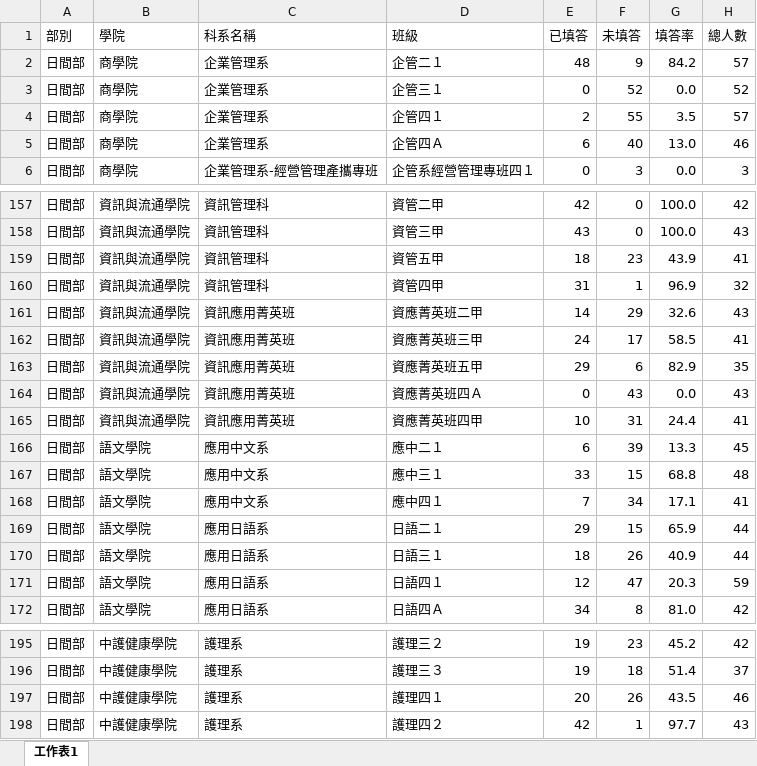
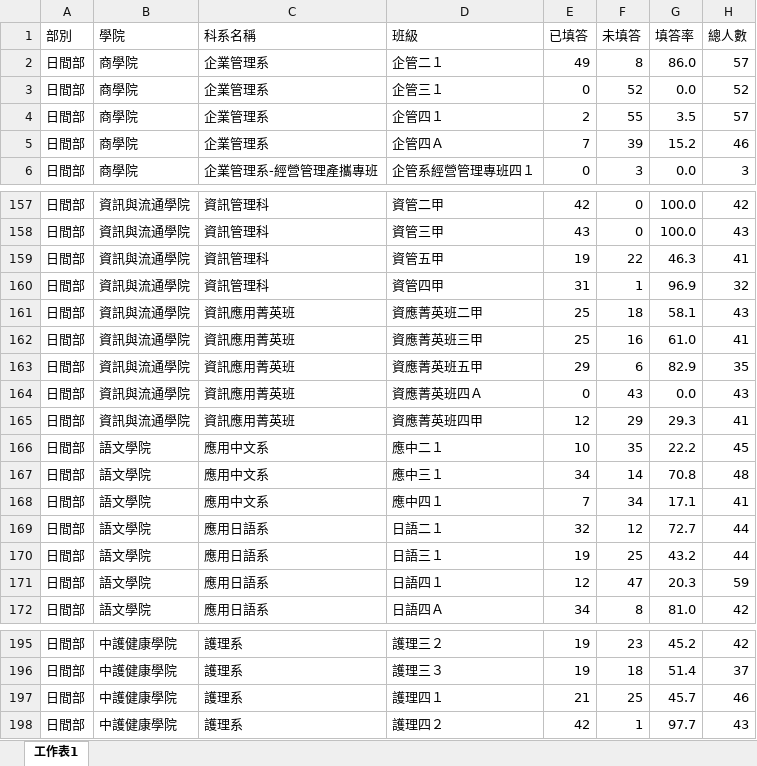
Before and after one commit to NUTCIR/ir12, an Excel workbook: finish/43/final.xlsx, sheet 工作表1, drawn as a sheet; only a part is shown, gaps mark what is left out; values as stored, in another font and other column widths than the file's, no borders; the diff covers the shown part only; the diff names each change by its address in the sheet, - before the commit and + after, or states it on an @@ line.

```diff
--- a/finish/43/final.xlsx (sheet 工作表1)
+++ b/finish/43/final.xlsx (sheet 工作表1)
-E2 (已填答): 48
+E2 (已填答): 49
-F2 (未填答): 9
+F2 (未填答): 8
-G2 (填答率): 84.2
+G2 (填答率): 86.0
-E5 (已填答): 6
+E5 (已填答): 7
-F5 (未填答): 40
+F5 (未填答): 39
-G5 (填答率): 13.0
+G5 (填答率): 15.2
-E159 (已填答): 18
+E159 (已填答): 19
-F159 (未填答): 23
+F159 (未填答): 22
-G159 (填答率): 43.9
+G159 (填答率): 46.3
-E161 (已填答): 14
+E161 (已填答): 25
-F161 (未填答): 29
+F161 (未填答): 18
-G161 (填答率): 32.6
+G161 (填答率): 58.1
-E162 (已填答): 24
+E162 (已填答): 25
-F162 (未填答): 17
+F162 (未填答): 16
-G162 (填答率): 58.5
+G162 (填答率): 61.0
-E165 (已填答): 10
+E165 (已填答): 12
-F165 (未填答): 31
+F165 (未填答): 29
-G165 (填答率): 24.4
+G165 (填答率): 29.3
-E166 (已填答): 6
+E166 (已填答): 10
-F166 (未填答): 39
+F166 (未填答): 35
-G166 (填答率): 13.3
+G166 (填答率): 22.2
-E167 (已填答): 33
+E167 (已填答): 34
-F167 (未填答): 15
+F167 (未填答): 14
-G167 (填答率): 68.8
+G167 (填答率): 70.8
-E169 (已填答): 29
+E169 (已填答): 32
-F169 (未填答): 15
+F169 (未填答): 12
-G169 (填答率): 65.9
+G169 (填答率): 72.7
-E170 (已填答): 18
+E170 (已填答): 19
-F170 (未填答): 26
+F170 (未填答): 25
-G170 (填答率): 40.9
+G170 (填答率): 43.2
-E197 (已填答): 20
+E197 (已填答): 21
-F197 (未填答): 26
+F197 (未填答): 25
-G197 (填答率): 43.5
+G197 (填答率): 45.7
```
Also changed, not shown: 174 edited cells elsewhere in this sheet, formulas that keep their value, 1 other file.
